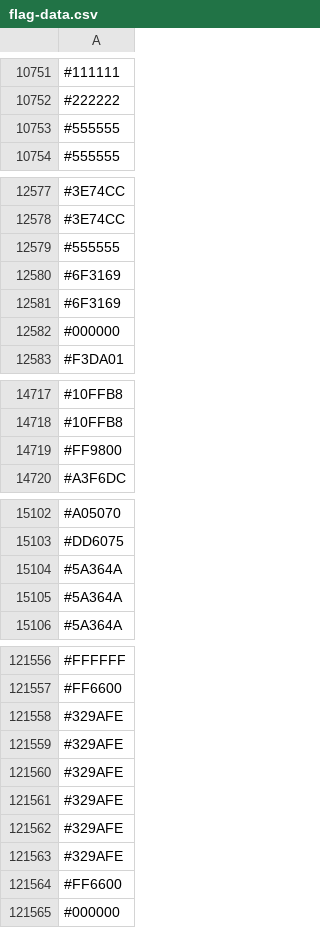
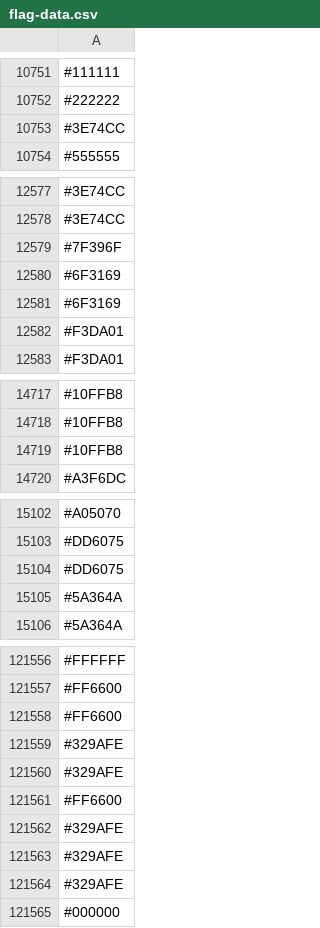
Before and after one commit to capsuleman/dirtybiology-flag-versioning, a CSV file: flag-data.csv, drawn as a sheet; only a part is shown, gaps mark what is left out; the diff covers the shown part only.

Commit message:
:camera_flash: Update flag data

```diff
--- a/flag-data.csv
+++ b/flag-data.csv
@@ -10752,3 +10752,3 @@
 #222222
-#555555
+#3E74CC
 #555555
@@ -12578,6 +12578,6 @@
 #3E74CC
-#555555
+#7F396F
 #6F3169
 #6F3169
-#000000
+#F3DA01
 #F3DA01
@@ -14718,3 +14718,3 @@
 #10FFB8
-#FF9800
+#10FFB8
 #A3F6DC
@@ -15103,3 +15103,3 @@
 #DD6075
-#5A364A
+#DD6075
 #5A364A
@@ -121557,5 +121557,6 @@
 #FF6600
-#329AFE
+#FF6600
 #329AFE
 #329AFE
+#FF6600
 #329AFE
@@ -121563,3 +121564,2 @@
 #329AFE
-#FF6600
 #000000
```
Also changed, not shown: 13 added rows, 15 removed rows, 4 moved rows and 8 edited cells elsewhere in this file.
